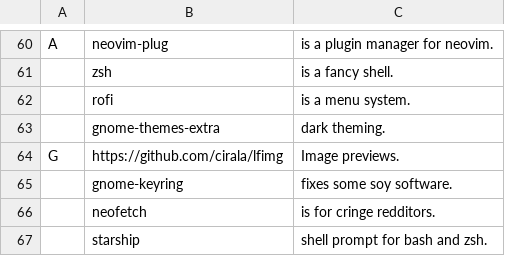
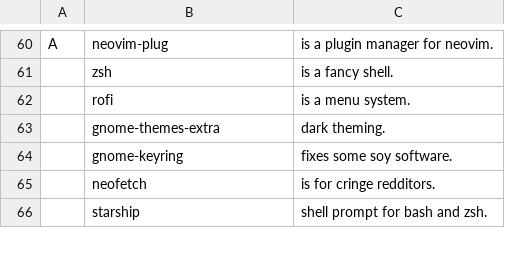
Before and after one commit to nonetrix/NARBS, a CSV file: progs.csv, drawn as a sheet; only a part is shown, gaps mark what is left out.

Commit message:
test

```diff
--- a/progs.csv
+++ b/progs.csv
@@ -63,3 +63,2 @@ A,neovim-plug,"is a plugin manager for neovim."
 ,gnome-themes-extra,"dark theming."
-G,"https://github.com/cirala/lfimg","Image previews."
 ,"gnome-keyring","fixes some soy software."
```
